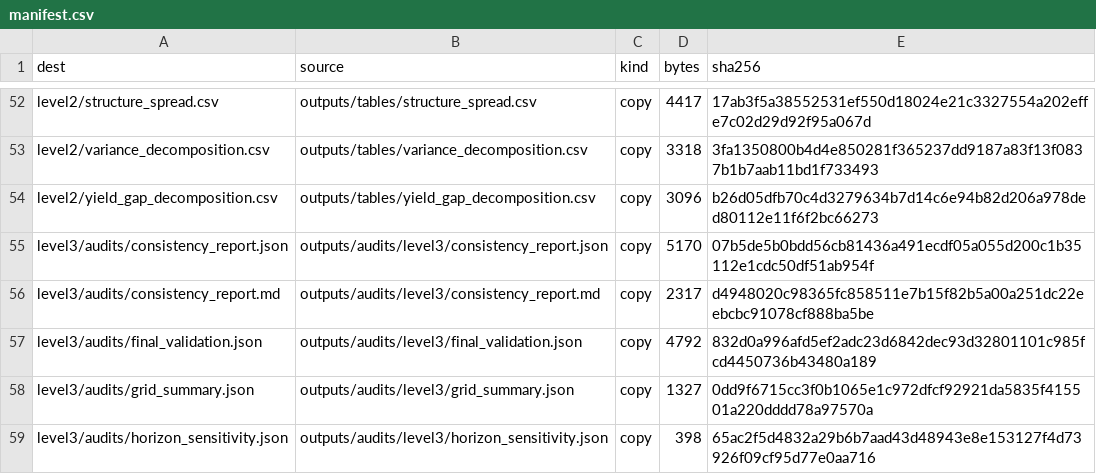
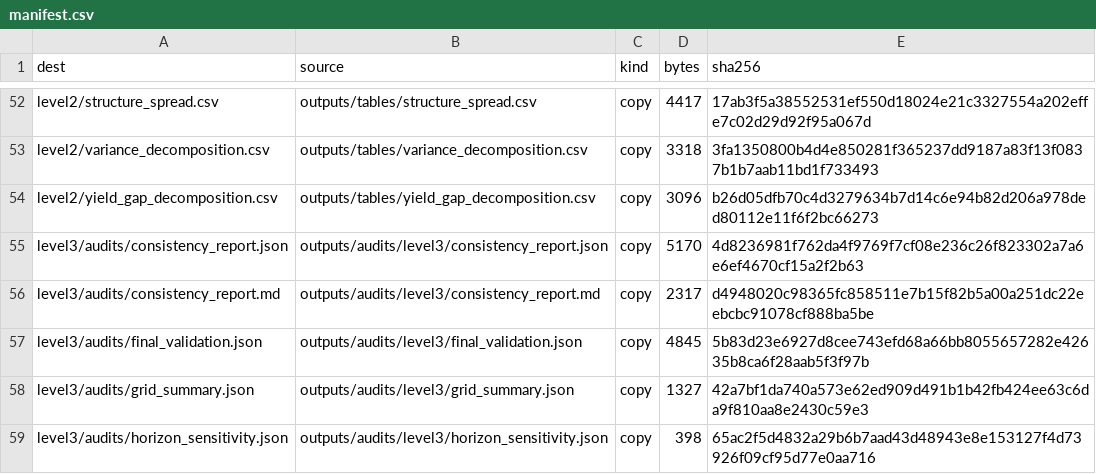
Before and after one commit to quiet-codes/fermentation-kinetics, a CSV file: submission/manifest.csv, drawn as a sheet; only a part is shown, gaps mark what is left out; the diff covers the shown part only.

Commit message:
Rebuild snapshot and archive after D-46/D-47 documentation
The generated submission snapshot contains handoff/DECISIONS.md and
handoff/PROJECT_STATE.md, so documenting a decision changes the archive.
Chain re-run: 13/13 stages passed.

Co-authored-by: arena-agent <297053741+arena-agent@users.noreply.github.com>

```diff
--- a/submission/manifest.csv
+++ b/submission/manifest.csv
@@ -54,6 +54,6 @@ level2/variance_decomposition.csv,outputs/tables/variance_decomposition.csv,copy
 level2/yield_gap_decomposition.csv,outputs/tables/yield_gap_decomposition.csv,copy,3096,b26d05dfb70c4d3279634b7d14c6e94b82d206a978ded80112e11f6f2bc66273
-level3/audits/consistency_report.json,outputs/audits/level3/consistency_report.json,copy,5170,07b5de5b0bdd56cb81436a491ecdf05a055d200c1b35112e1cdc50df51ab954f
+level3/audits/consistency_report.json,outputs/audits/level3/consistency_report.json,copy,5170,4d8236981f762da4f9769f7cf08e236c26f823302a7a6e6ef4670cf15a2f2b63
 level3/audits/consistency_report.md,outputs/audits/level3/consistency_report.md,copy,2317,d4948020c98365fc858511e7b15f82b5a00a251dc22eebcbc91078cf888ba5be
-level3/audits/final_validation.json,outputs/audits/level3/final_validation.json,copy,4792,832d0a996afd5ef2adc23d6842dec93d32801101c985fcd4450736b43480a189
-level3/audits/grid_summary.json,outputs/audits/level3/grid_summary.json,copy,1327,0dd9f6715cc3f0b1065e1c972dfcf92921da5835f415501a220dddd78a97570a
+level3/audits/final_validation.json,outputs/audits/level3/final_validation.json,copy,4845,5b83d23e6927d8cee743efd68a66bb8055657282e42635b8ca6f28aab5f3f97b
+level3/audits/grid_summary.json,outputs/audits/level3/grid_summary.json,copy,1327,42a7bf1da740a573e62ed909d491b1b42fb424ee63c6da9f810aa8e2430c59e3
 level3/audits/horizon_sensitivity.json,outputs/audits/level3/horizon_sensitivity.json,copy,398,65ac2f5d4832a29b6b7aad43d48943e8e153127f4d73926f09cf95d77e0aa716
```
Also changed, not shown: 7 edited cells elsewhere in this file, 25 other files.
